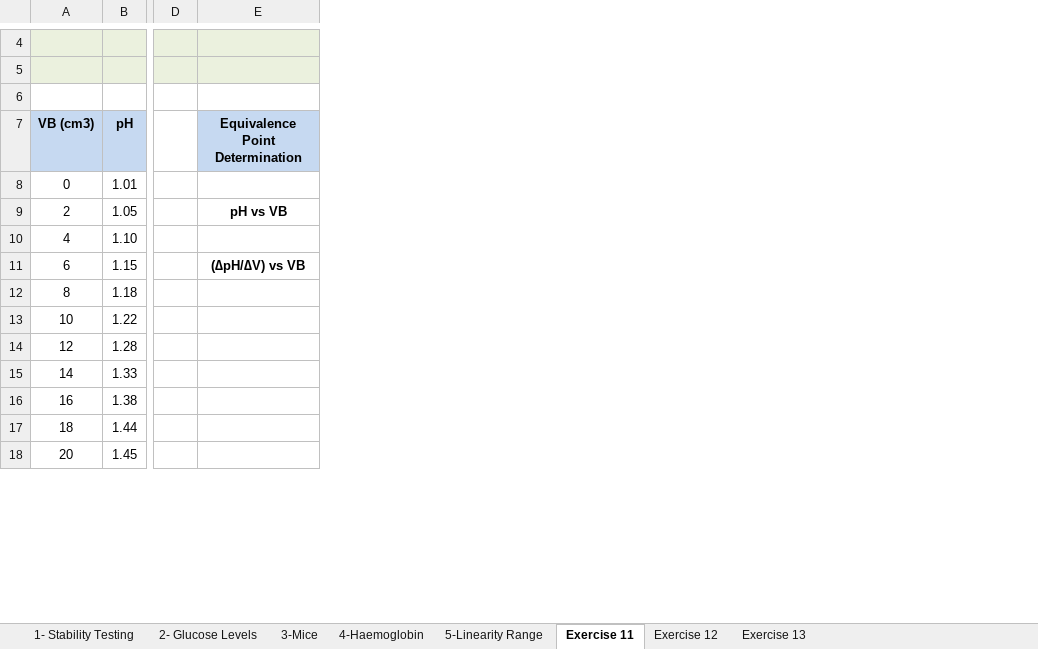
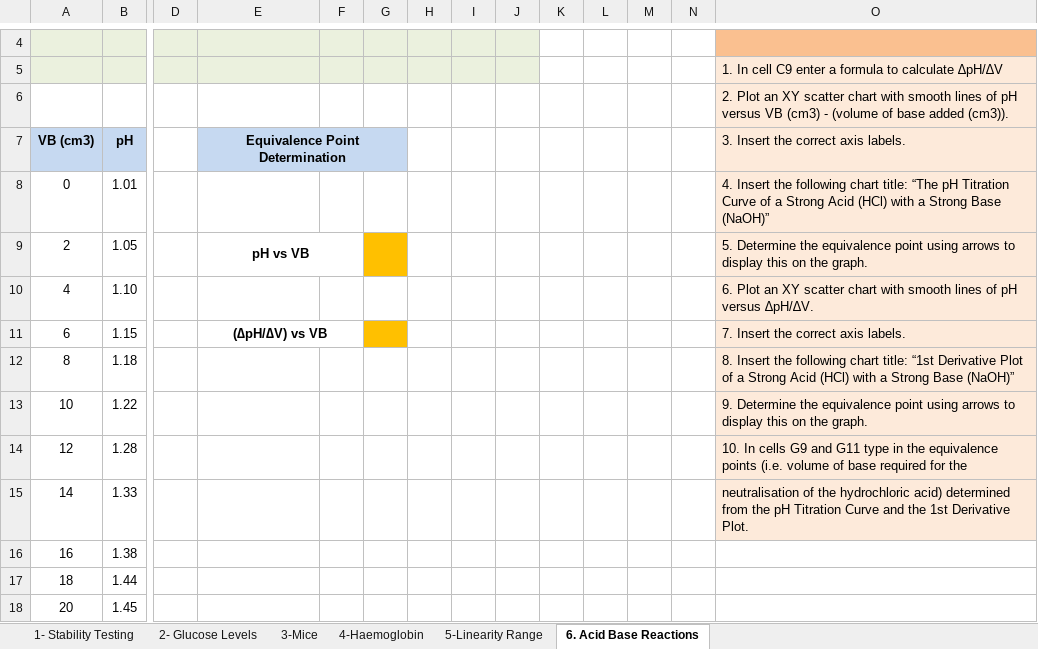
Before and after one commit to maireadmeagher/ICT-25, an Excel workbook: topicxx-wip/unit-4-labs-week-8/archives/Excel Data for Student Exercises.xlsx, sheet 6. Acid Base Reactions, drawn as a sheet; only a part is shown, gaps mark what is left out; values as stored, in another font and other column widths than the file's, no borders; charts and pictures not drawn; the diff names each change by its address in the sheet, - before the commit and + after, or states it on an @@ line.

```diff
--- a/topicxx-wip/unit-4-labs-week-8/archives/Excel Data for Student Exercises.xlsx (sheet 6. Acid Base Reactions)
+++ b/topicxx-wip/unit-4-labs-week-8/archives/Excel Data for Student Exercises.xlsx (sheet 6. Acid Base Reactions)
-sheet tab: Exercise 11
+sheet tab: 6. Acid Base Reactions
-sheet tab: Exercise 12
-sheet tab: Exercise 13
+column F, empty
+column G, empty
+column H, empty
+column I, empty
+column J, empty
+column K, empty
+column L, empty
+column M, empty
+column N, empty
+column O, rows 5-15: 1. In cell C9 enter a formula to calculate ∆pH/∆V | 2. Plot an XY scatter chart with smooth lines of pH versus VB (cm3) - (volume of base added (cm3)). | 3. Insert the correct axis labels. | 4. Insert the following chart title: “The pH Titration Curve of a Strong Acid (HCl) with a Strong Base (NaOH)” | 5. Determine the equivalence point using arrows to display this on the graph. | 6. Plot an XY scatter chart with smooth lines of pH versus ∆pH/∆V. | 7. Insert the correct axis labels. | 8. Insert the following chart title: “1st Derivative Plot of a Strong Acid (HCl) with a Strong Base (NaOH)” | 9. Determine the equivalence point using arrows to display this on the graph. | 10. In cells G9 and G11 type in the equivalence points (i.e. volume of base required for the | neutralisation of the hydrochloric acid) determined from the pH Titration Curve and the 1st Derivative Plot.
+E7:G7 merged
+E9:F9 merged
+E11:F11 merged
```
Also changed, not shown: sheet 2- Glucose Levels, sheet 4-Haemoglobin, sheet 3-Mice, sheet 5-Linearity Range, charts or pictures, 49 other files.
